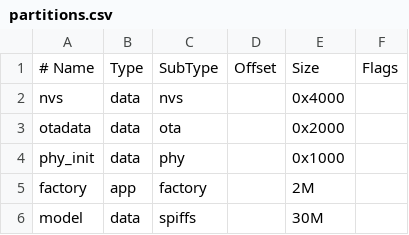
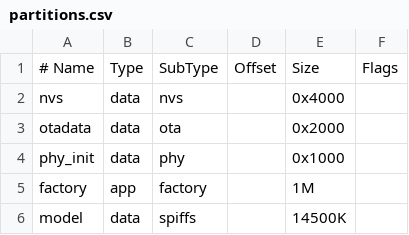
Before and after one commit to ym616/Chained_Esp32S3_Tiny_LLM, a CSV file: partitions.csv, drawn as a sheet.

```diff
--- a/partitions.csv
+++ b/partitions.csv
@@ -4,3 +4,3 @@ otadata,  data, ota,     ,        0x2000,
 phy_init, data, phy,     ,        0x1000,
-factory,  app,  factory, ,        2M,
-model,    data, spiffs,  ,        30M,
+factory,  app,  factory, ,        1M,
+model,    data, spiffs,  ,        14500K,
```
Also changed, not shown: 2 other files.
